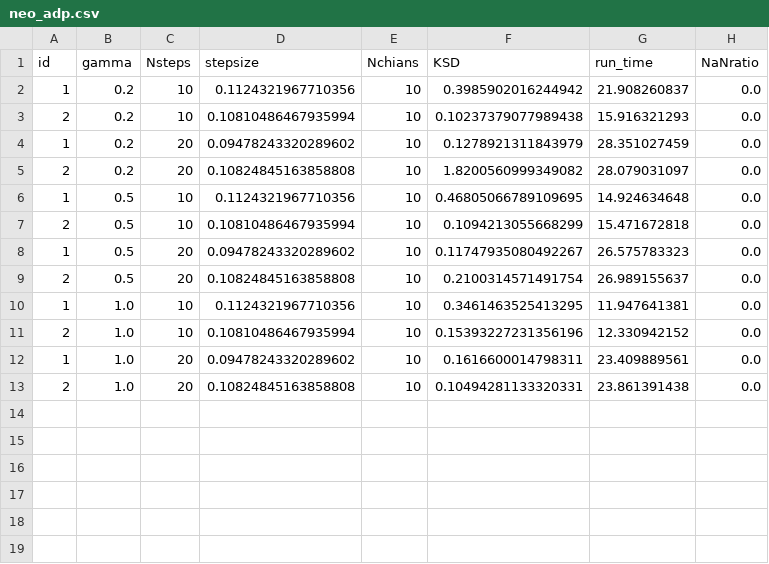
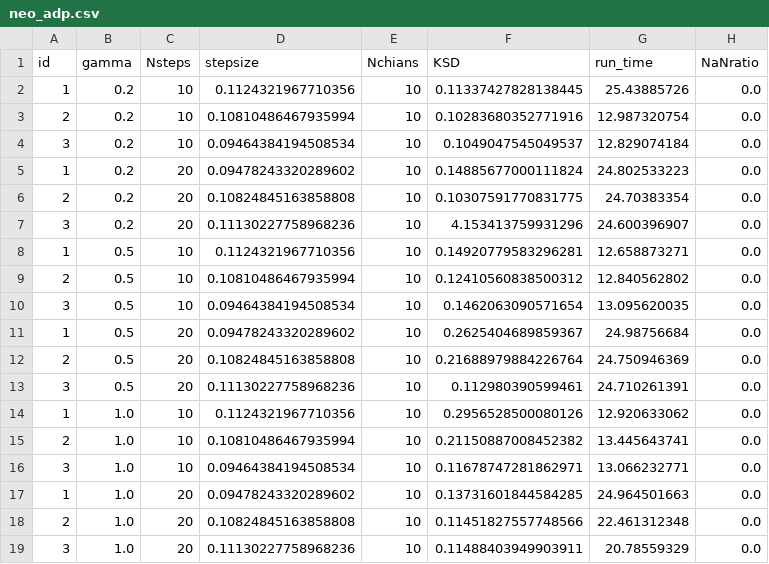
Before and after one commit to zuhengxu/Ergodic-variational-flow-code, a CSV file: example/cross/result/neo_adp.csv, drawn as a sheet.

```diff
--- a/example/cross/result/neo_adp.csv
+++ b/example/cross/result/neo_adp.csv
@@ -1,13 +1,19 @@
 id	gamma	Nsteps	stepsize	Nchians	KSD	run_time	NaNratio
-1	0.2	10	0.1124321967710356	10	0.3985902016244942	21.908260837	0.0
-2	0.2	10	0.10810486467935994	10	0.10237379077989438	15.916321293	0.0
-1	0.2	20	0.09478243320289602	10	0.1278921311843979	28.351027459	0.0
-2	0.2	20	0.10824845163858808	10	1.8200560999349082	28.079031097	0.0
-1	0.5	10	0.1124321967710356	10	0.46805066789109695	14.924634648	0.0
-2	0.5	10	0.10810486467935994	10	0.1094213055668299	15.471672818	0.0
-1	0.5	20	0.09478243320289602	10	0.11747935080492267	26.575783323	0.0
-2	0.5	20	0.10824845163858808	10	0.2100314571491754	26.989155637	0.0
-1	1.0	10	0.1124321967710356	10	0.3461463525413295	11.947641381	0.0
-2	1.0	10	0.10810486467935994	10	0.15393227231356196	12.330942152	0.0
-1	1.0	20	0.09478243320289602	10	0.1616600014798311	23.409889561	0.0
-2	1.0	20	0.10824845163858808	10	0.10494281133320331	23.861391438	0.0
+1	0.2	10	0.1124321967710356	10	0.11337427828138445	25.43885726	0.0
+2	0.2	10	0.10810486467935994	10	0.10283680352771916	12.987320754	0.0
+3	0.2	10	0.09464384194508534	10	0.1049047545049537	12.829074184	0.0
+1	0.2	20	0.09478243320289602	10	0.14885677000111824	24.802533223	0.0
+2	0.2	20	0.10824845163858808	10	0.10307591770831775	24.70383354	0.0
+3	0.2	20	0.11130227758968236	10	4.153413759931296	24.600396907	0.0
+1	0.5	10	0.1124321967710356	10	0.14920779583296281	12.658873271	0.0
+2	0.5	10	0.10810486467935994	10	0.12410560838500312	12.840562802	0.0
+3	0.5	10	0.09464384194508534	10	0.1462063090571654	13.095620035	0.0
+1	0.5	20	0.09478243320289602	10	0.2625404689859367	24.98756684	0.0
+2	0.5	20	0.10824845163858808	10	0.21688979884226764	24.750946369	0.0
+3	0.5	20	0.11130227758968236	10	0.112980390599461	24.710261391	0.0
+1	1.0	10	0.1124321967710356	10	0.2956528500080126	12.920633062	0.0
+2	1.0	10	0.10810486467935994	10	0.21150887008452382	13.445643741	0.0
+3	1.0	10	0.09464384194508534	10	0.11678747281862971	13.066232771	0.0
+1	1.0	20	0.09478243320289602	10	0.13731601844584285	24.964501663	0.0
+2	1.0	20	0.10824845163858808	10	0.11451827557748566	22.461312348	0.0
+3	1.0	20	0.11130227758968236	10	0.11488403949903911	20.78559329	0.0
```
Also changed, not shown: example/banana/result/neo_adp.csv, 6 other files.
